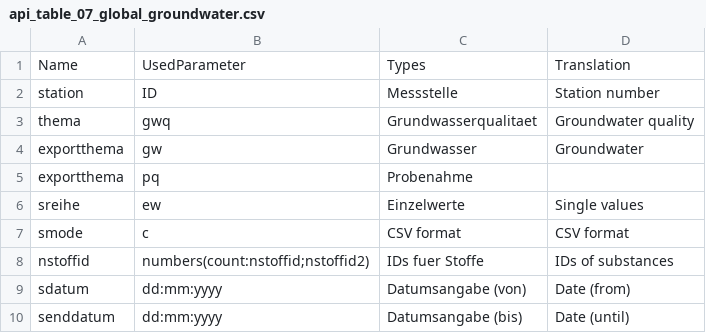
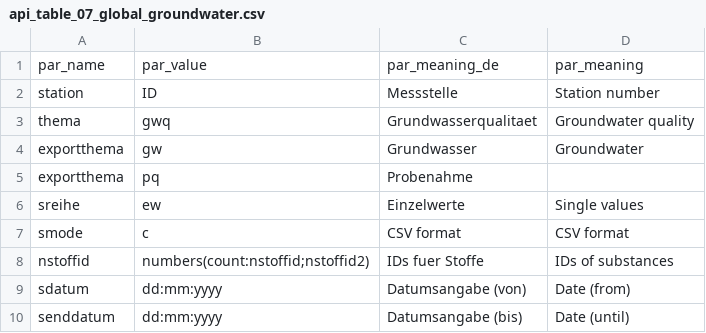
Before and after one commit to KWB-R/wasserportal, a CSV file: inst/extdata/api/api_table_07_global_groundwater.csv, drawn as a sheet; removed rows and columns are numbered as before the commit, all else as after; the diff names each change by its address in the sheet, - before the commit and + after, or states it on an @@ line.

```diff
--- a/inst/extdata/api/api_table_07_global_groundwater.csv
+++ b/inst/extdata/api/api_table_07_global_groundwater.csv
-row 1: Name | UsedParameter | Types | Translation
+row 1: par_name | par_value | par_meaning_de | par_meaning
```
Also changed, not shown: inst/extdata/api/api_table_04_global_surface_water.csv, inst/extdata/api/api_table_05_surface_soil_water.csv, 3 other files.
